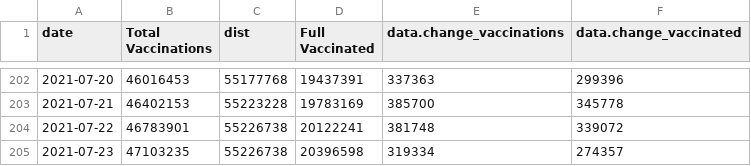
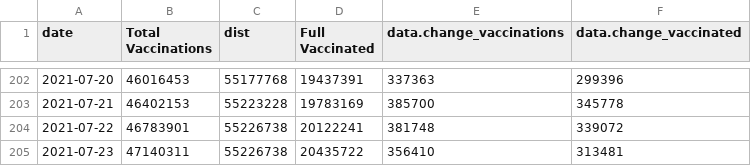
Before and after one commit to trevortombe/covidgraphs, a CSV file: Files/TimeSeries.csv, drawn as a sheet; only a part is shown, gaps mark what is left out.

```diff
--- a/Files/TimeSeries.csv
+++ b/Files/TimeSeries.csv
@@ -204,2 +204,2 @@
 2021-07-22,46783901,55226738,20122241,381748,339072
-2021-07-23,47103235,55226738,20396598,319334,274357
+2021-07-23,47140311,55226738,20435722,356410,313481
```
Also changed, not shown: Files/ProvTable.csv, Files/ageplot.csv, 21 other files.
